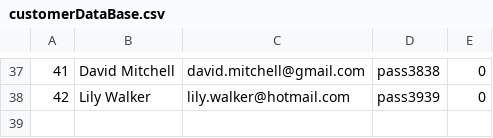
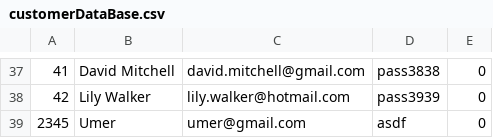
Before and after one commit to umerghafoor/Open-Inventory, a CSV file: InventorySysytem-GUI/DataBases/customerDataBase.csv, drawn as a sheet; only a part is shown, gaps mark what is left out.

```diff
--- a/InventorySysytem-GUI/DataBases/customerDataBase.csv
+++ b/InventorySysytem-GUI/DataBases/customerDataBase.csv
@@ -38 +38,2 @@
 42,Lily Walker,lily.walker@hotmail.com,pass3939,0
+2345,Umer,umer@gmail.com,asdf,0
```
Also changed, not shown: 5 other files.
